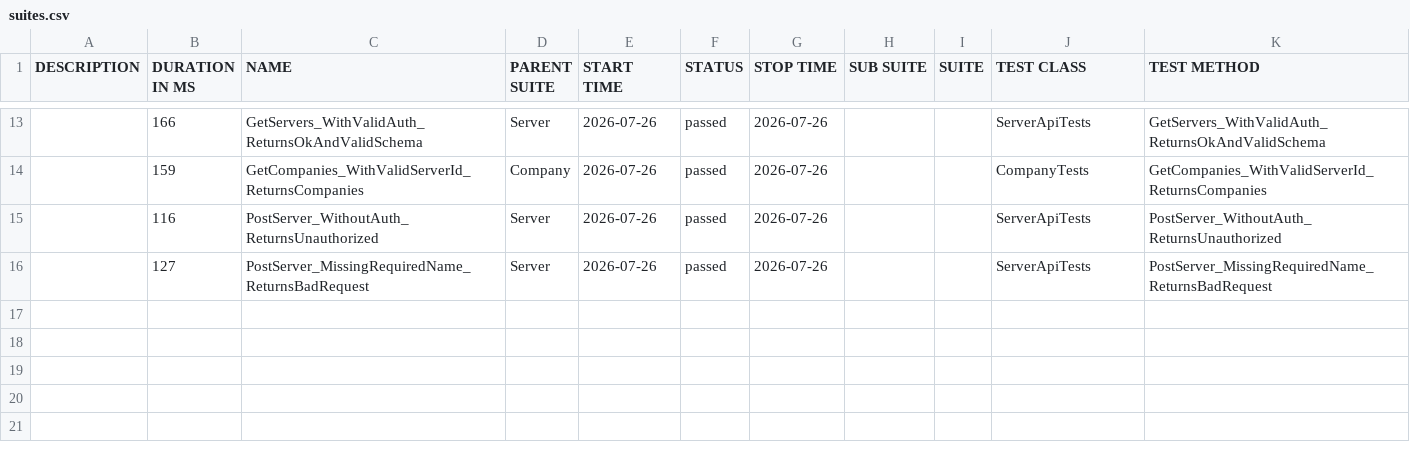
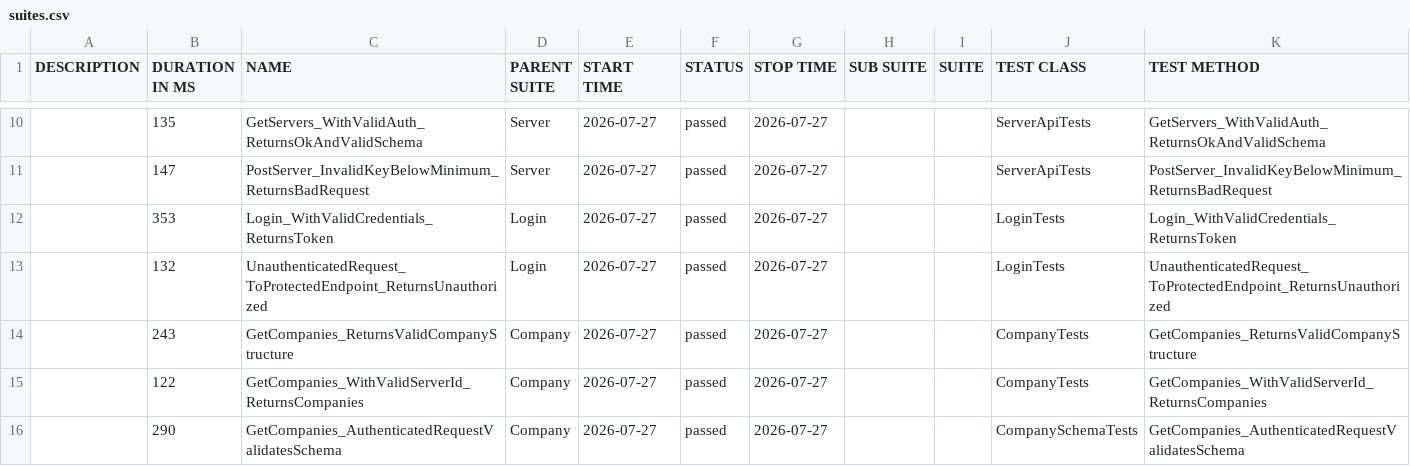
Before and after one commit to effiziente1/API_Testing, a CSV file: data/suites.csv, drawn as a sheet; only a part is shown, gaps mark what is left out; the diff covers the shown part only.

```diff
--- a/data/suites.csv
+++ b/data/suites.csv
@@ -15,4 +12,7 @@
-"","166","GetServers_WithValidAuth_ReturnsOkAndValidSchema","Server","2026-07-26","passed","2026-07-26","","","ServerApiTests","GetServers_WithValidAuth_ReturnsOkAndValidSchema"
-"","159","GetCompanies_WithValidServerId_ReturnsCompanies","Company","2026-07-26","passed","2026-07-26","","","CompanyTests","GetCompanies_WithValidServerId_ReturnsCompanies"
-"","116","PostServer_WithoutAuth_ReturnsUnauthorized","Server","2026-07-26","passed","2026-07-26","","","ServerApiTests","PostServer_WithoutAuth_ReturnsUnauthorized"
-"","127","PostServer_MissingRequiredName_ReturnsBadRequest","Server","2026-07-26","passed","2026-07-26","","","ServerApiTests","PostServer_MissingRequiredName_ReturnsBadRequest"
+"","135","GetServers_WithValidAuth_ReturnsOkAndValidSchema","Server","2026-07-27","passed","2026-07-27","","","ServerApiTests","GetServers_WithValidAuth_ReturnsOkAndValidSchema"
+"","147","PostServer_InvalidKeyBelowMinimum_ReturnsBadRequest","Server","2026-07-27","passed","2026-07-27","","","ServerApiTests","PostServer_InvalidKeyBelowMinimum_ReturnsBadRequest"
+"","353","Login_WithValidCredentials_ReturnsToken","Login","2026-07-27","passed","2026-07-27","","","LoginTests","Login_WithValidCredentials_ReturnsToken"
+"","132","UnauthenticatedRequest_ToProtectedEndpoint_ReturnsUnauthorized","Login","2026-07-27","passed","2026-07-27","","","LoginTests","UnauthenticatedRequest_ToProtectedEndpoint_ReturnsUnauthorized"
+"","243","GetCompanies_ReturnsValidCompanyStructure","Company","2026-07-27","passed","2026-07-27","","","CompanyTests","GetCompanies_ReturnsValidCompanyStructure"
+"","122","GetCompanies_WithValidServerId_ReturnsCompanies","Company","2026-07-27","passed","2026-07-27","","","CompanyTests","GetCompanies_WithValidServerId_ReturnsCompanies"
+"","290","GetCompanies_AuthenticatedRequestValidatesSchema","Company","2026-07-27","passed","2026-07-27","","","CompanySchemaTests","GetCompanies_AuthenticatedRequestValidatesSchema"
```
Also changed, not shown: 2 added rows, 5 removed rows and 26 edited cells elsewhere in this file, 31 other files.
